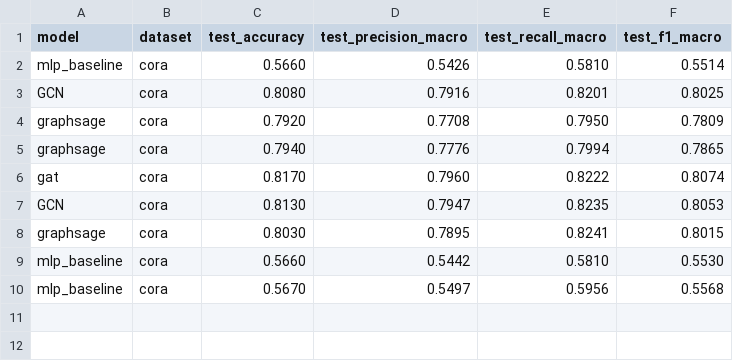
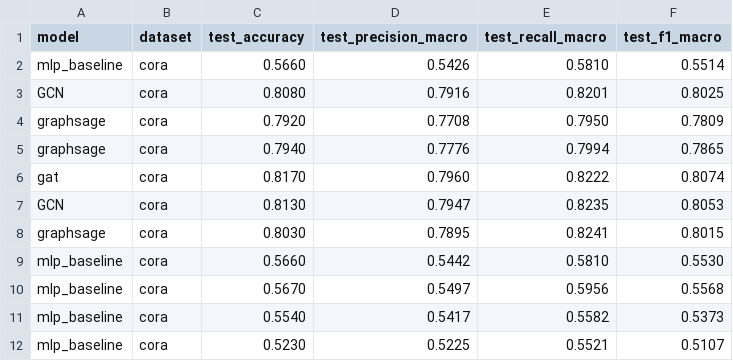
Before and after one commit to Rebiya/GNN-Models, a CSV file: results/metrics.csv, drawn as a sheet; the diff names each change by its address in the sheet, - before the commit and + after, or states it on an @@ line.

```diff
--- a/results/metrics.csv
+++ b/results/metrics.csv
+row 11: mlp_baseline | cora | 0.5540 | 0.5417 | 0.5582 | 0.5373
+row 12: mlp_baseline | cora | 0.5230 | 0.5225 | 0.5521 | 0.5107
```
Also changed, not shown: 3 other files.
